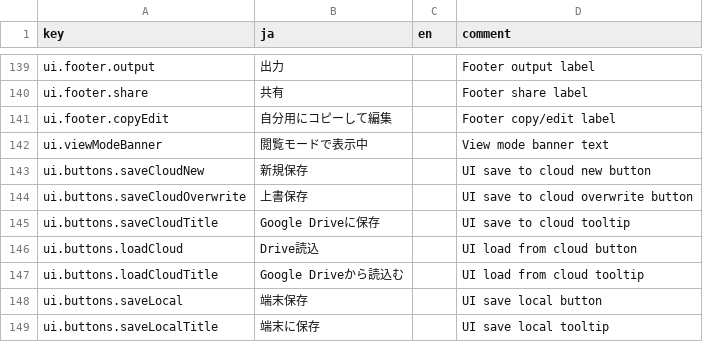
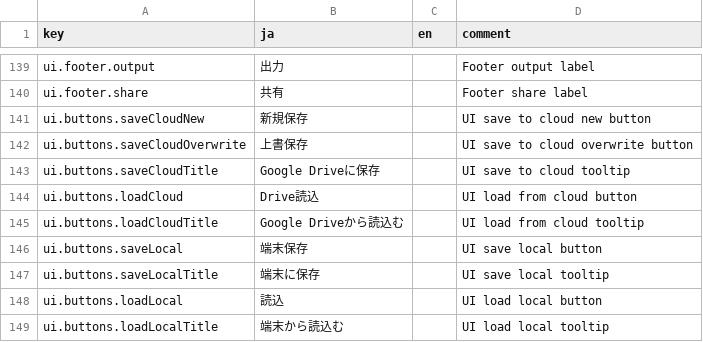
Before and after one commit to KTakahiro1729/AioniaCS, a CSV file: src/contents/ui_messages.csv, drawn as a sheet; only a part is shown, gaps mark what is left out; the shorter side is filled out with more unchanged rows.

```diff
--- a/src/contents/ui_messages.csv
+++ b/src/contents/ui_messages.csv
@@ -140,4 +140,2 @@ ui.footer.output,出力,,Footer output label
 ui.footer.share,共有,,Footer share label
-ui.footer.copyEdit,自分用にコピーして編集,,Footer copy/edit label
-ui.viewModeBanner,閲覧モードで表示中,,View mode banner text
 ui.buttons.saveCloudNew,新規保存,,UI save to cloud new button
```
Also changed, not shown: 24 other files.
